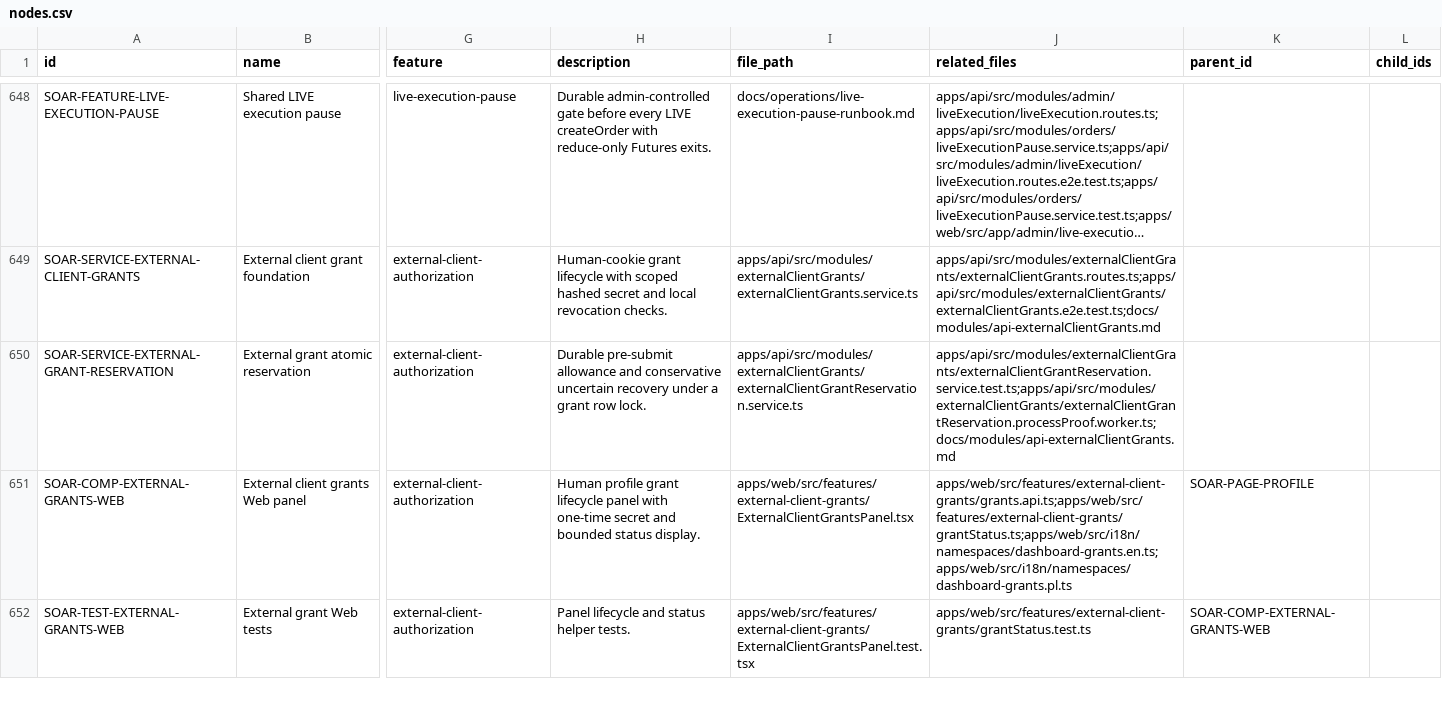
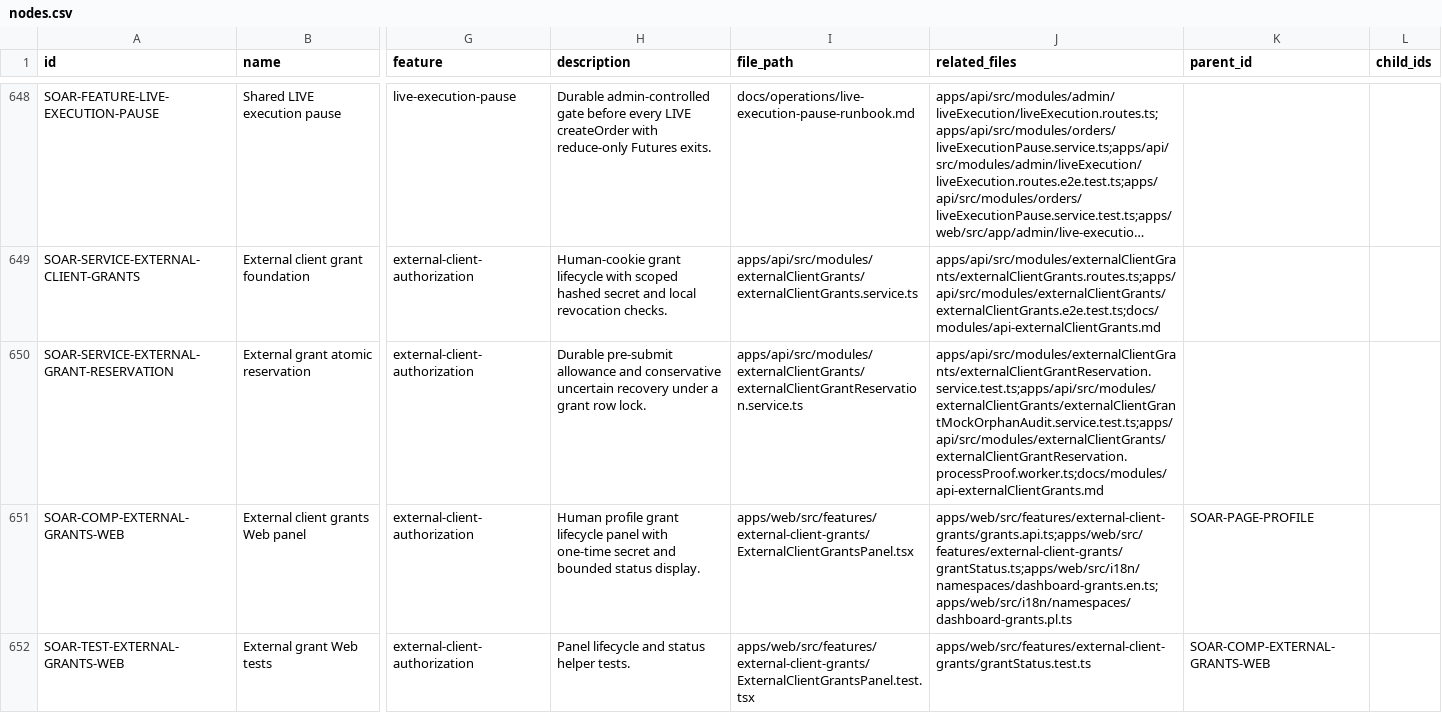
Before and after one commit to Wroblewski-Patryk/Soar, a CSV file: docs/architecture/registry/nodes.csv, drawn as a sheet; only a part is shown, gaps mark what is left out; long unchanged cells end in …; the diff names each change by its address in the sheet, - before the commit and + after, or states it on an @@ line.

Commit message:
SOAR-EXT-GRANT-001H reject ambiguous finalization audit cardinality

```diff
--- a/docs/architecture/registry/nodes.csv
+++ b/docs/architecture/registry/nodes.csv
-J650 (related_files): apps/api/src/modules/externalClientGrants/externalClientGrantReservation.service.test.ts;apps/api/src/modules/externalClientGrants/externalClientGrantReservation.processProof.worker.ts;docs/modules/api-externalClientGrants.md
+J650 (related_files): apps/api/src/modules/externalClientGrants/externalClientGrantReservation.service.test.ts;apps/api/src/modules/externalClientGrants/externalClientGrantMockOrphanAudit.service.test.ts;apps/api/src/modules/externalClientGrants/externalClientGrantReservation.processProof.worker.ts;docs/modules/api-externalClientGrants.md
```
Also changed, not shown: 5 other files.
